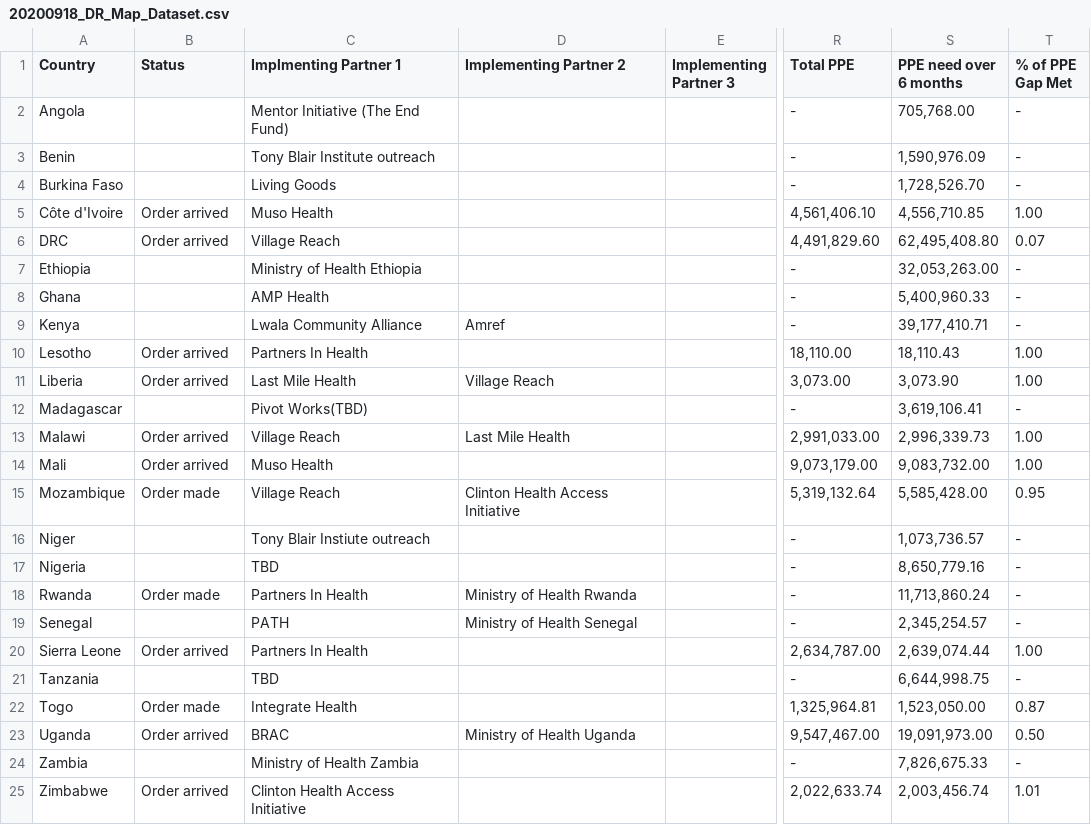
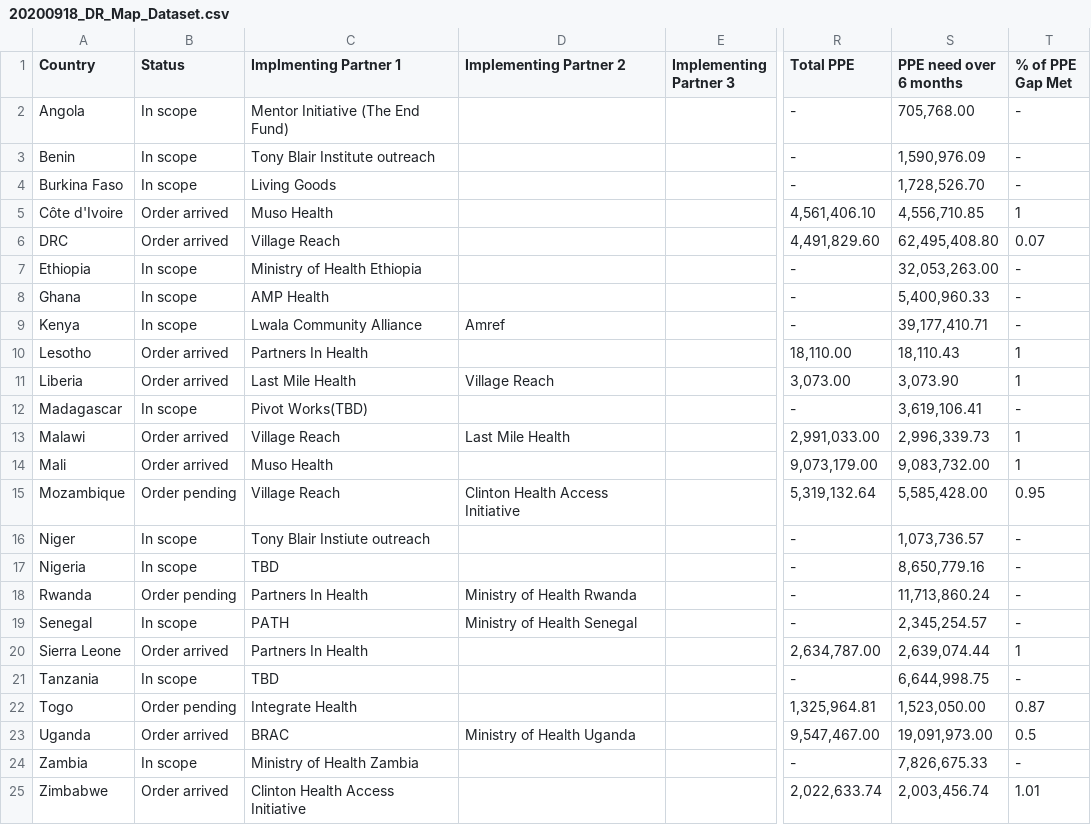
Before and after one commit to ash626/CAFAfricaMapDataset, a CSV file: 20200918_DR_Map_Dataset.csv, drawn as a sheet; only a part is shown, gaps mark what is left out; the diff names each change by its address in the sheet, - before the commit and + after, or states it on an @@ line.

Commit message:
Fixed formatting on order status column, Values now categorised as Order pending, Order arrived and In scope

```diff
--- a/20200918_DR_Map_Dataset.csv
+++ b/20200918_DR_Map_Dataset.csv
-B2:B4 (Status): (empty)
+B2:B4 (Status): In scope
-T5 (% of PPE Gap Met): 1.00
+T5 (% of PPE Gap Met): 1
-B7:B9 (Status): (empty)
+B7:B9 (Status): In scope
-T10:T11 (% of PPE Gap Met): 1.00
+T10:T11 (% of PPE Gap Met): 1
-B12 (Status): (empty)
+B12 (Status): In scope
-T13:T14 (% of PPE Gap Met): 1.00
+T13:T14 (% of PPE Gap Met): 1
-B15 (Status): Order made
+B15 (Status): Order pending
-B16:B17 (Status): (empty)
+B16:B17 (Status): In scope
-B18 (Status): Order made
+B18 (Status): Order pending
-B19 (Status): (empty)
+B19 (Status): In scope
-T20 (% of PPE Gap Met): 1.00
+T20 (% of PPE Gap Met): 1
-B21 (Status): (empty)
+B21 (Status): In scope
-B22 (Status): Order made
+B22 (Status): Order pending
-T23 (% of PPE Gap Met): 0.50
+T23 (% of PPE Gap Met): 0.5
-B24 (Status): (empty)
+B24 (Status): In scope
```
